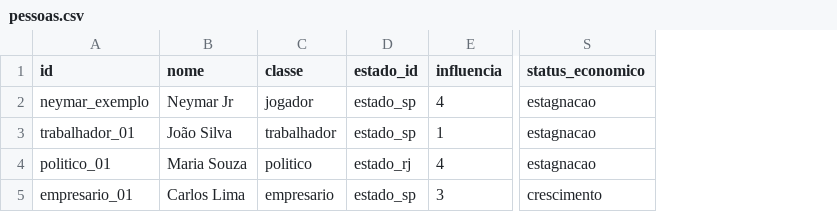
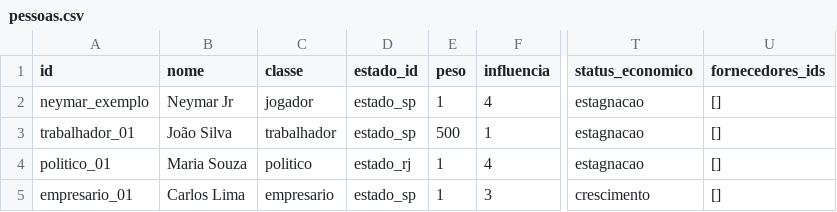
Before and after one commit to pablognas/thematchdaytales, a CSV file: data/world/pessoas.csv, drawn as a sheet; only a part is shown, gaps mark what is left out; the diff names each change by its address in the sheet, - before the commit and + after, or states it on an @@ line.

```diff
--- a/data/world/pessoas.csv
+++ b/data/world/pessoas.csv
+column E (peso), rows 2-5: 1 | 500 | 1 | 1
+column U (fornecedores_ids), rows 2-5: all []
```
Also changed, not shown: data/world/empresas.csv, 7 other files.
